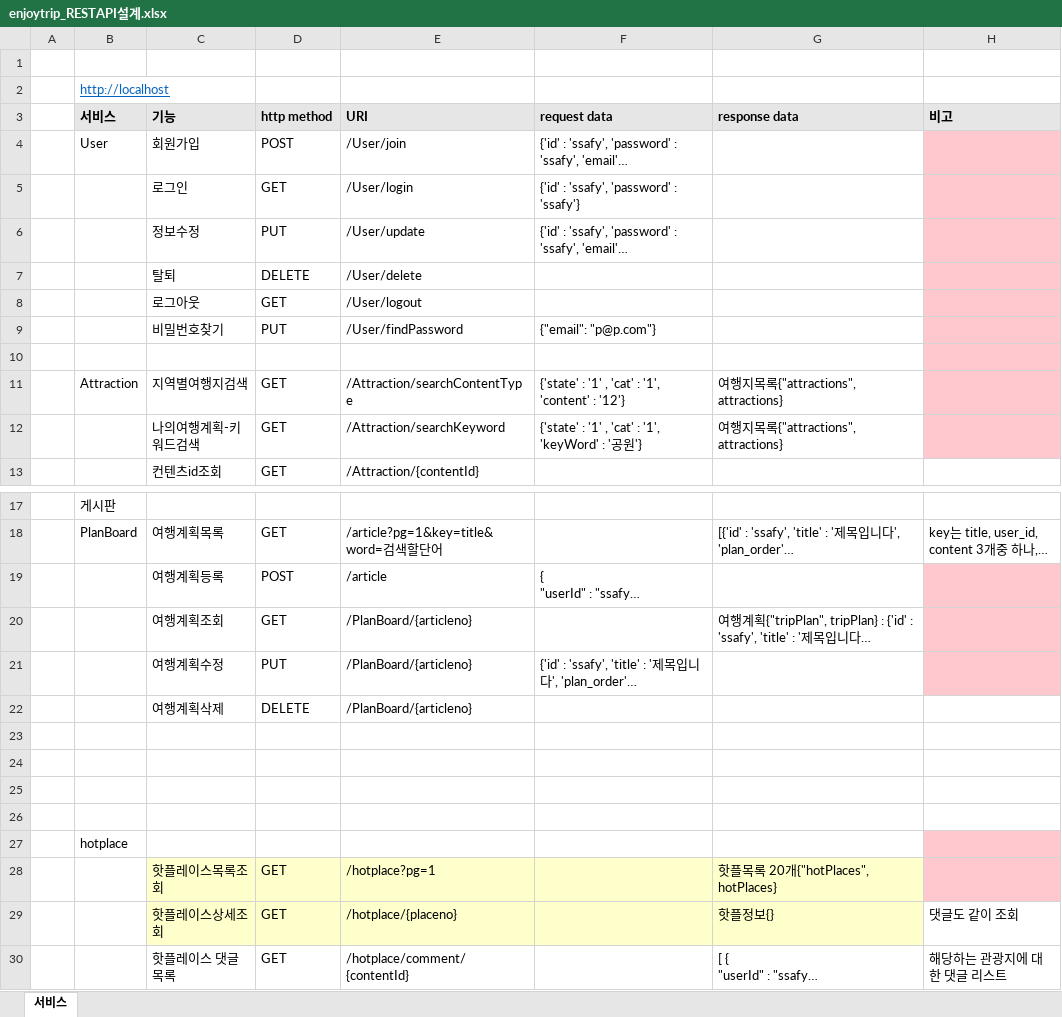
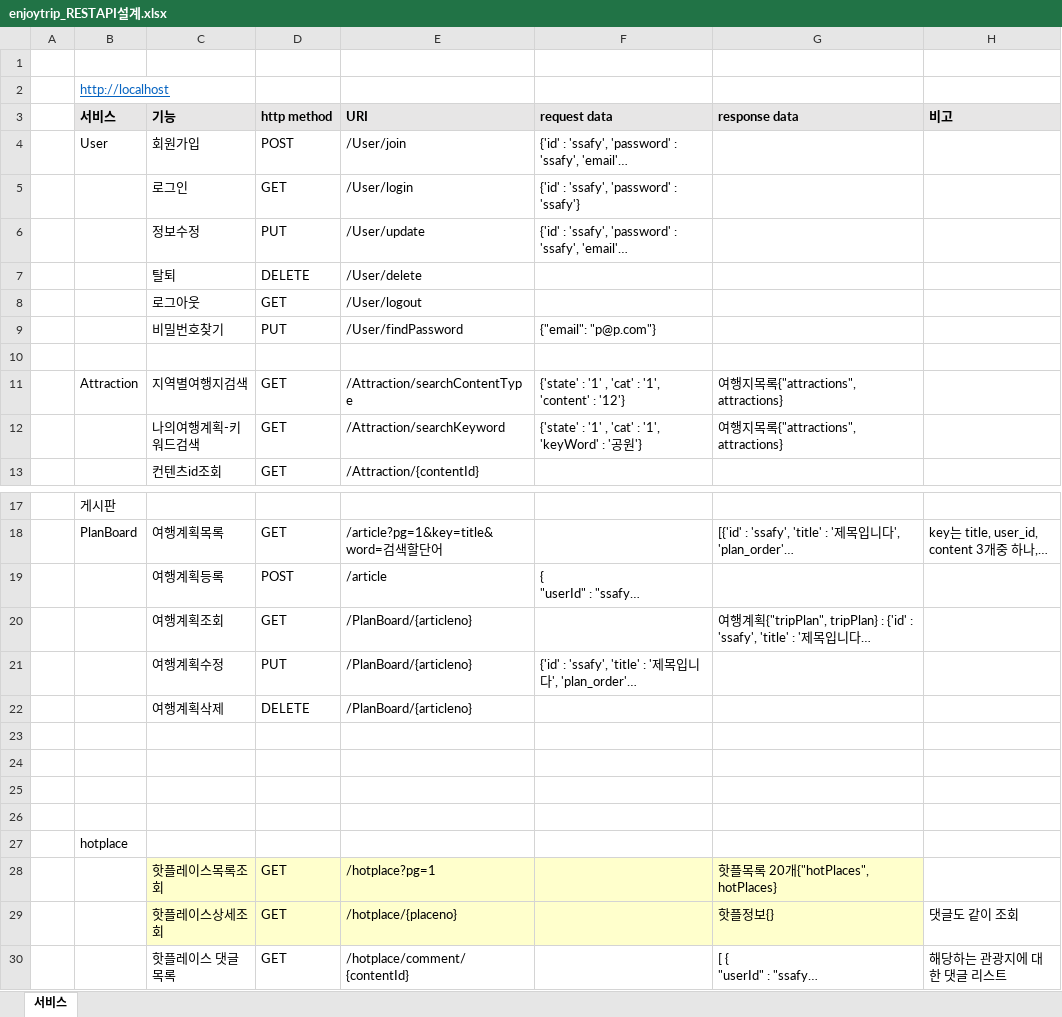
Before and after one commit to Perfectrip/PerfecTrip-Backend, an Excel workbook: enjoytrip_RESTAPI설계.xlsx, sheet 서비스, drawn as a sheet; only a part is shown, gaps mark what is left out; long unchanged cells end in …; values as stored, in another font and other column widths than the file's, no borders; the diff names each change by its address in the sheet, - before the commit and + after, or states it on an @@ line.

```diff
--- a/enjoytrip_RESTAPI설계.xlsx (sheet 서비스)
+++ b/enjoytrip_RESTAPI설계.xlsx (sheet 서비스)
-H4:H12 fill: #FFC7CE
+H4:H12 fill: none
-H19:H21 fill: #FFC7CE
+H19:H21 fill: none
-H27:H28 fill: #FFC7CE
+H27:H28 fill: none
```
Also changed, not shown: 4 other files.
